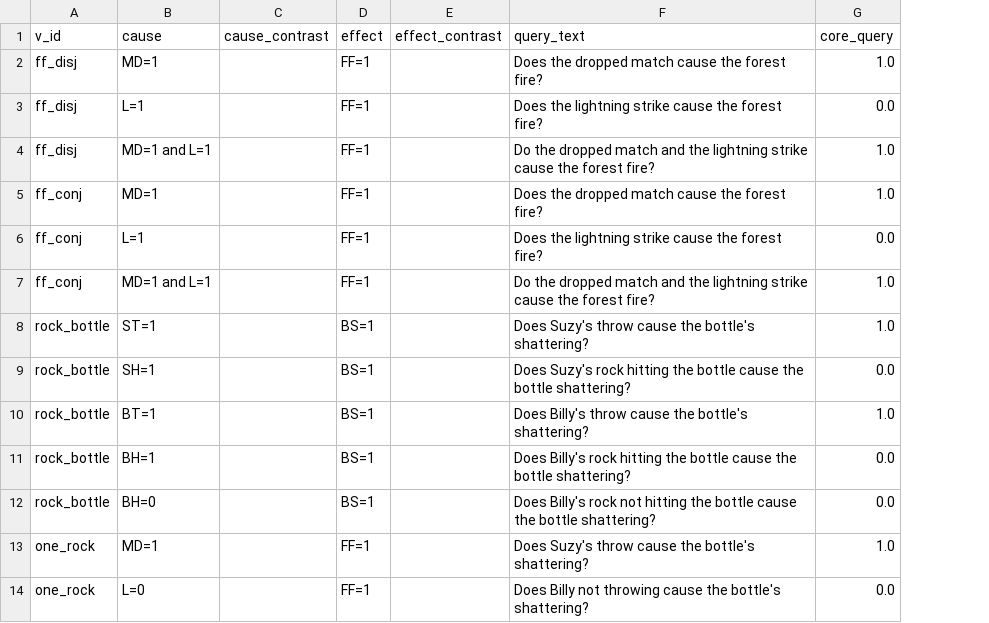
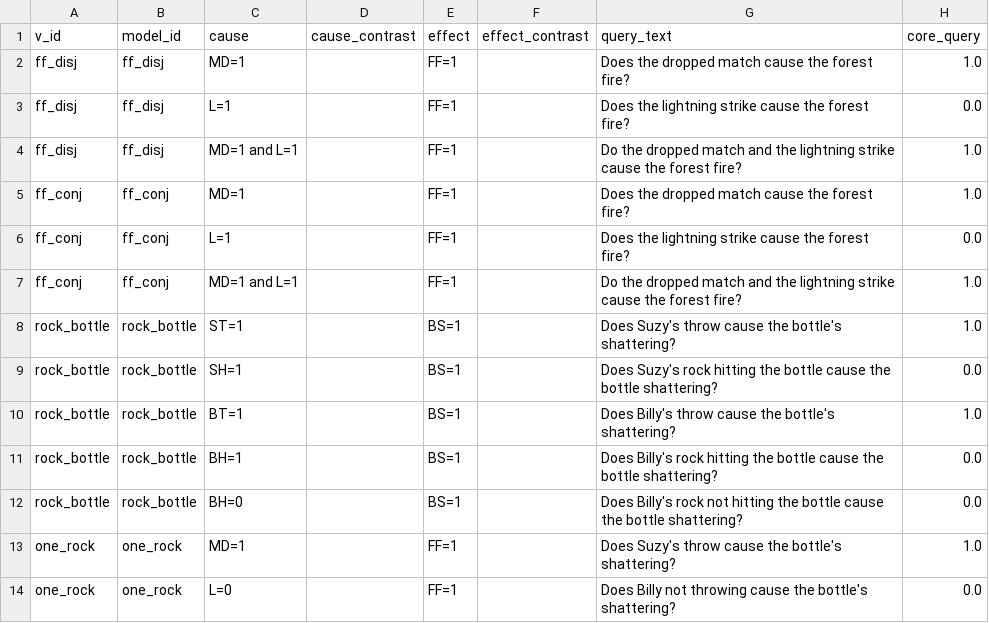
Before and after one commit to christianodenwald/causality_checker, a CSV file: data/queries.csv, drawn as a sheet; only a part is shown; the diff names each change by its address in the sheet, - before the commit and + after, or states it on an @@ line.

```diff
--- a/data/queries.csv
+++ b/data/queries.csv
+column B (model_id), rows 2-14: ff_disj | ff_disj | ff_disj | ff_conj | ff_conj | ff_conj | rock_bottle | rock_bottle | rock_bottle | rock_bottle | rock_bottle | one_rock | one_rock
```
Also changed, not shown: data/vignettes.csv, 11 other files.
